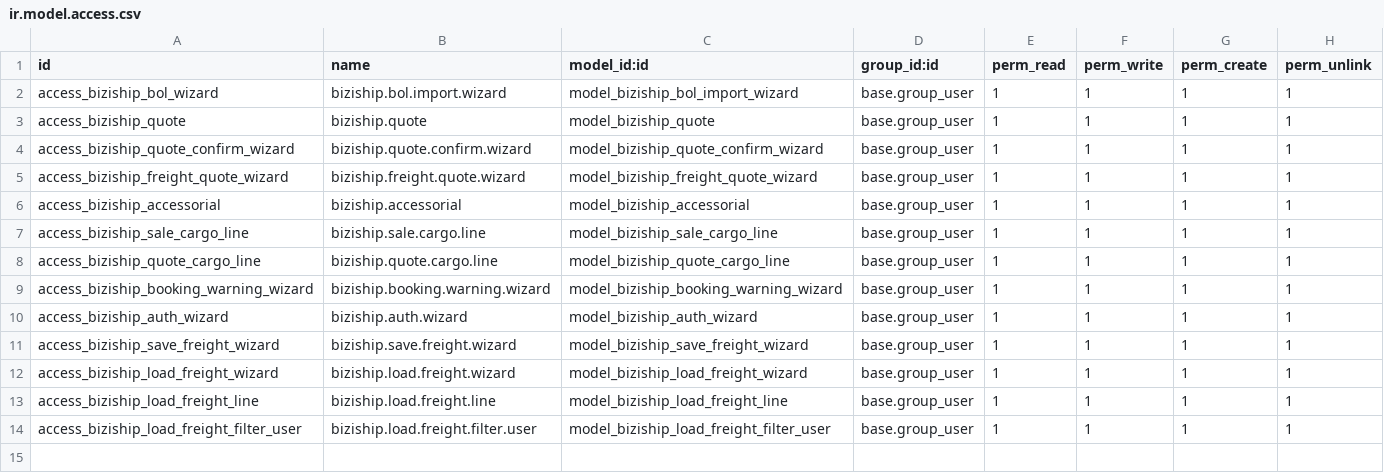
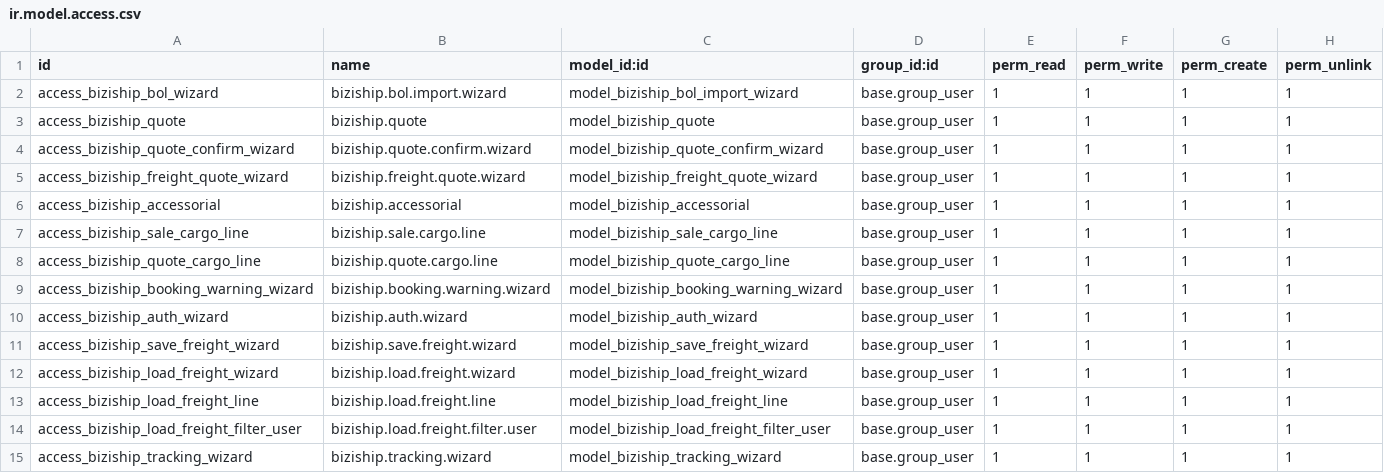
Before and after one commit to veez77/BiziShipOnOdoo1, a CSV file: security/ir.model.access.csv, drawn as a sheet.

```diff
--- a/security/ir.model.access.csv
+++ b/security/ir.model.access.csv
@@ -14 +14,2 @@ access_biziship_load_freight_line,biziship.load.freight.line,model_biziship_load
 access_biziship_load_freight_filter_user,biziship.load.freight.filter.user,model_biziship_load_freight_filter_user,base.group_user,1,1,1,1
+access_biziship_tracking_wizard,biziship.tracking.wizard,model_biziship_tracking_wizard,base.group_user,1,1,1,1
```
Also changed, not shown: 6 other files.
